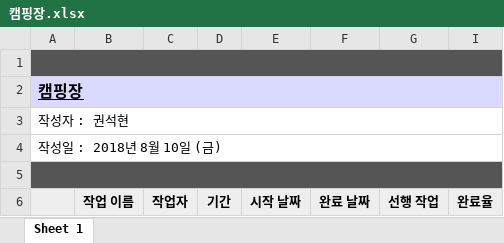
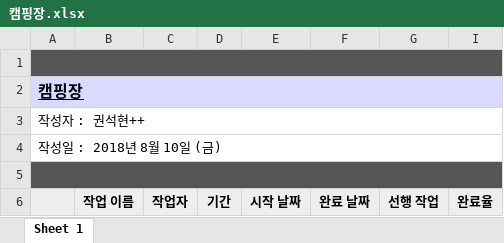
Before and after one commit to finalCamp/finalBitCamp, an Excel workbook: 캠핑장.xlsx, sheet Sheet 1, drawn as a sheet; only a part is shown; values as stored, in another font and other column widths than the file's, no borders; charts and pictures not drawn; the diff names each change by its address in the sheet, - before the commit and + after, or states it on an @@ line.

Commit message:
++

```diff
--- a/캠핑장.xlsx (sheet Sheet 1)
+++ b/캠핑장.xlsx (sheet Sheet 1)
-A3: 작성자 : 권석현
+A3: 작성자 : 권석현++
```
